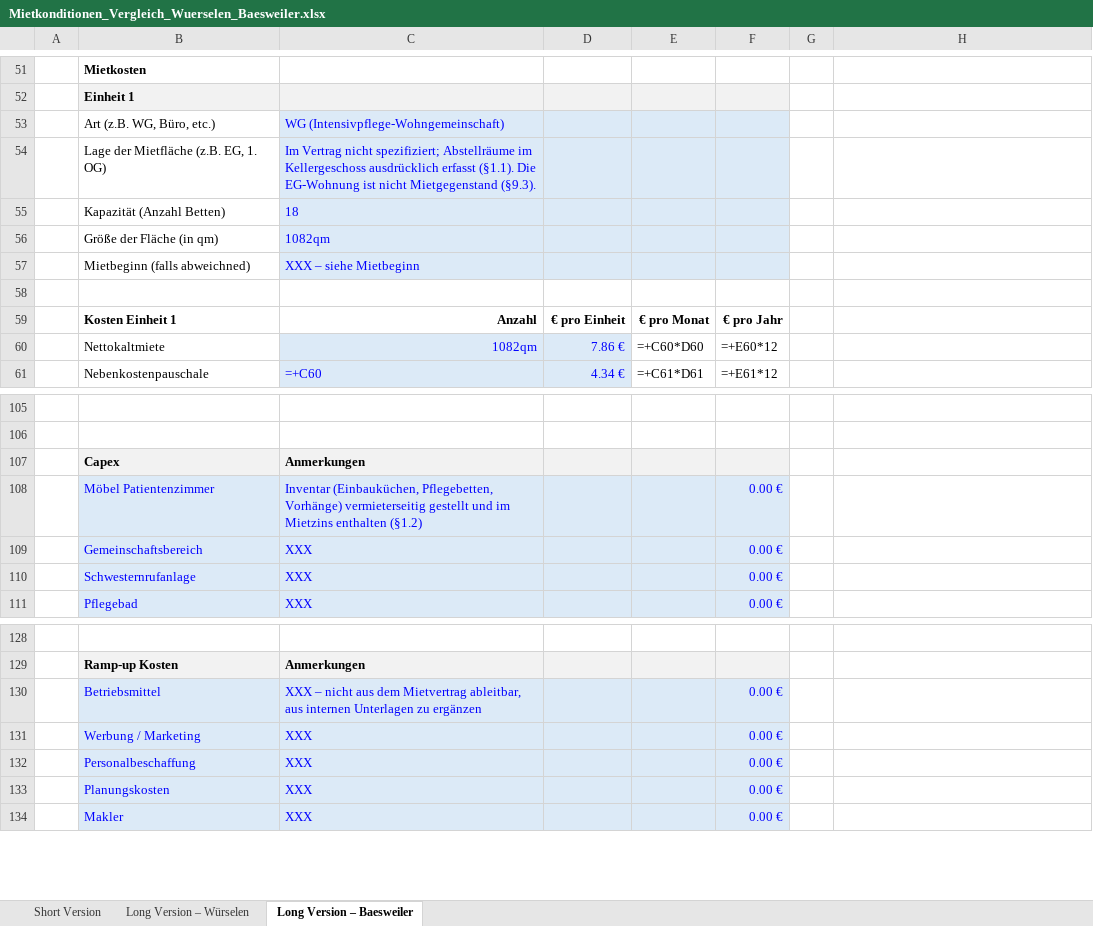
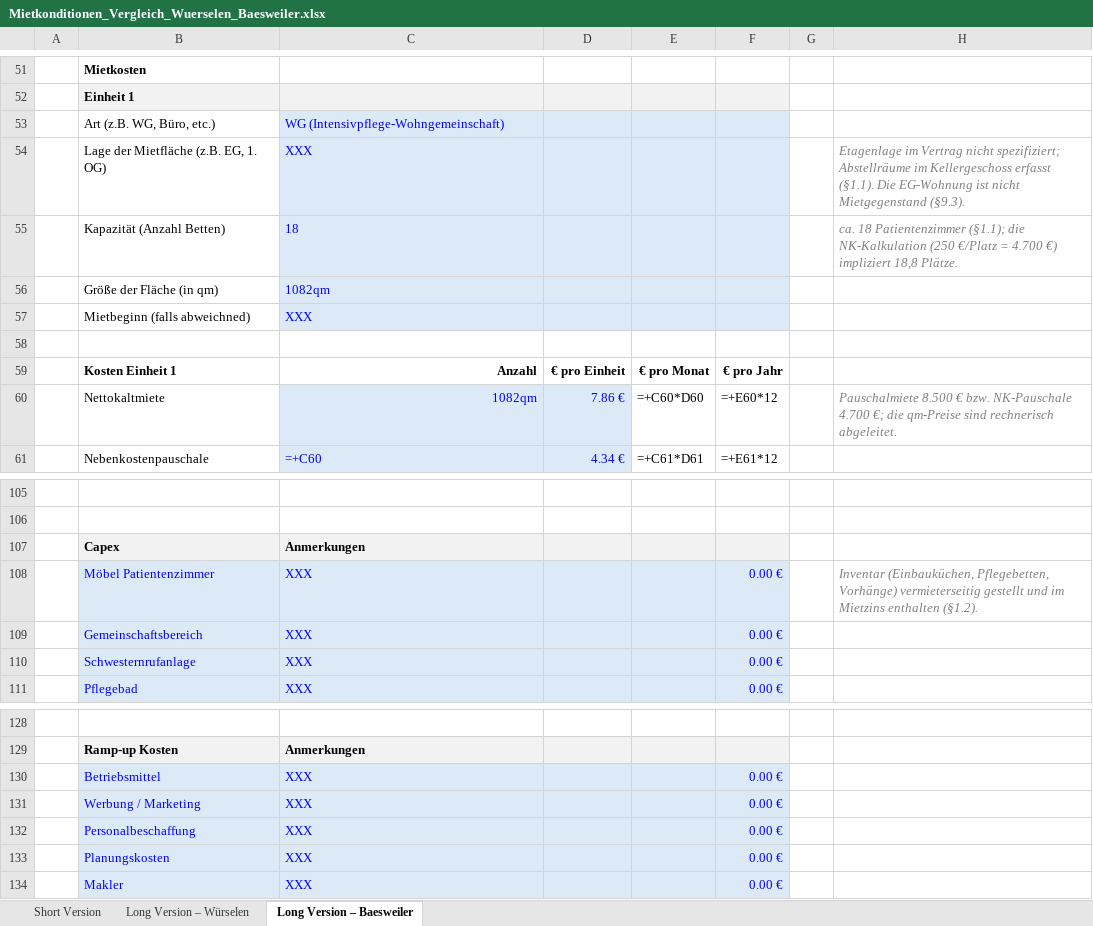
Before and after one commit to findingNemo0o0/repository, an Excel workbook: mietkonditionen/Mietkonditionen_Vergleich_Wuerselen_Baesweiler.xlsx, sheet Long Version – Baesweiler, drawn as a sheet; only a part is shown, gaps mark what is left out; values as stored, in another font and other column widths than the file's, no borders; formulas without a stored value are shown as written; removed rows and columns are numbered as before the commit, all else as after; the diff covers the shown part only; the diff names each change by its address in the sheet, - before the commit and + after, or states it on an @@ line.

```diff
--- a/mietkonditionen/Mietkonditionen_Vergleich_Wuerselen_Baesweiler.xlsx (sheet Long Version – Baesweiler)
+++ b/mietkonditionen/Mietkonditionen_Vergleich_Wuerselen_Baesweiler.xlsx (sheet Long Version – Baesweiler)
-row 54:  | Lage der Mietfläche (z.B. EG, 1. OG) | Im Vertrag nicht spezifiziert; Abstellräume im Kellergeschoss ausdrücklich erfasst (§1.1). Die EG-Wohnung ist nicht Mietgegenstand (§9.3).
+row 54:  | Lage der Mietfläche (z.B. EG, 1. OG) | XXX |  |  |  |  | Etagenlage im Vertrag nicht spezifiziert; Abstellräume im Kellergeschoss erfasst (§1.1). Die EG-Wohnung ist nicht Mietgegenstand (§9.3).
-H55: (empty)
+H55: ca. 18 Patientenzimmer (§1.1); die NK-Kalkulation (250 €/Platz = 4.700 €) impliziert 18,8 Plätze.
-C57: XXX – siehe Mietbeginn
+C57: XXX
-H60: (empty)
+H60: Pauschalmiete 8.500 € bzw. NK-Pauschale 4.700 €; die qm-Preise sind rechnerisch abgeleitet.
-C108: Inventar (Einbauküchen, Pflegebetten, Vorhänge) vermieterseitig gestellt und im Mietzins enthalten (§1.2)
+C108: XXX
-H108: (empty)
+H108: Inventar (Einbauküchen, Pflegebetten, Vorhänge) vermieterseitig gestellt und im Mietzins enthalten (§1.2).
-C130: XXX – nicht aus dem Mietvertrag ableitbar, aus internen Unterlagen zu ergänzen
+C130: XXX
```
Also changed, not shown: 15 added rows, 15 removed rows and 4 edited cells elsewhere in this sheet, sheet Long Version – Würselen, sheet Short Version.
